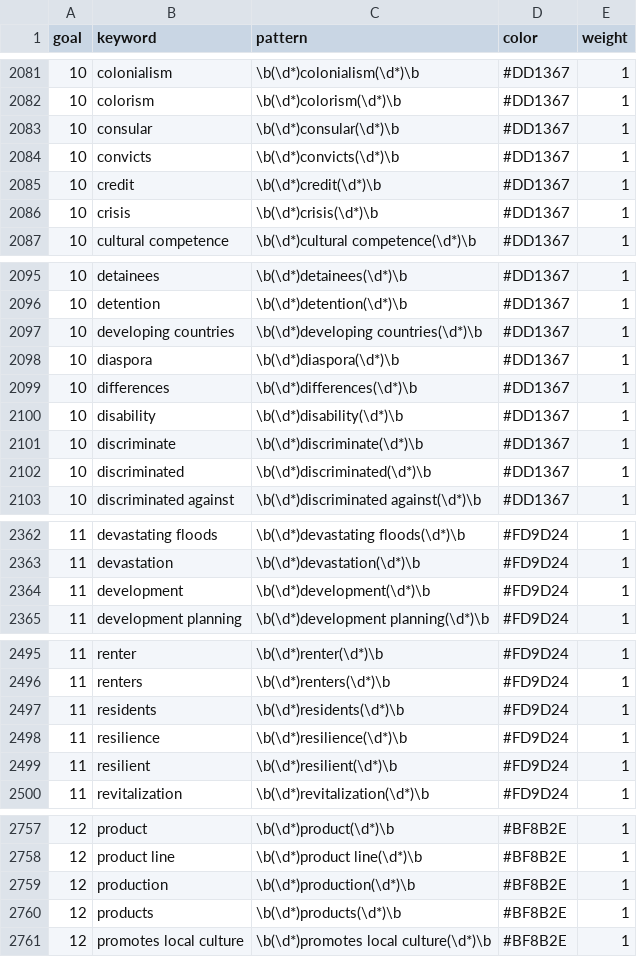
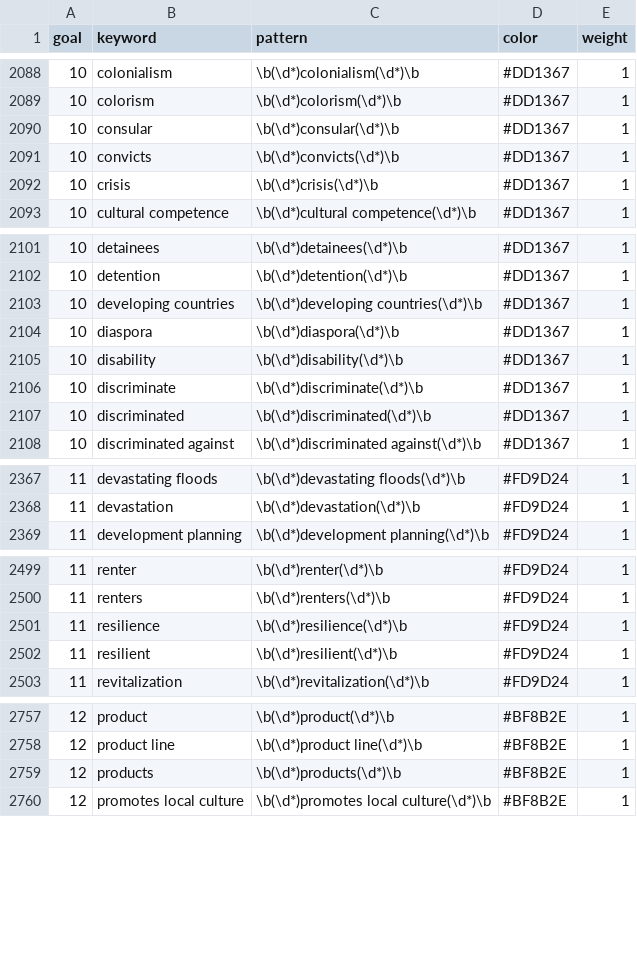
Before and after one commit to pwu97/SDGmapR, a CSV file: shiny_app/usc_keywords.csv, drawn as a sheet; only a part is shown, gaps mark what is left out; removed rows and columns are numbered as before the commit, all else as after; the diff covers the shown part only; the diff names each change by its address in the sheet, - before the commit and + after, or states it on an @@ line.

```diff
--- a/shiny_app/usc_keywords.csv
+++ b/shiny_app/usc_keywords.csv
-row 2085: 10 | credit | \b(\d*)credit(\d*)\b | #DD1367 | 1
-row 2099: 10 | differences | \b(\d*)differences(\d*)\b | #DD1367 | 1
-row 2364: 11 | development | \b(\d*)development(\d*)\b | #FD9D24 | 1
-row 2497: 11 | residents | \b(\d*)residents(\d*)\b | #FD9D24 | 1
-row 2759: 12 | production | \b(\d*)production(\d*)\b | #BF8B2E | 1
```
Also changed, not shown: 17 added rows, 12 removed rows and 22 edited cells elsewhere in this file, Data/usc_keywords.csv, 34 other files.
